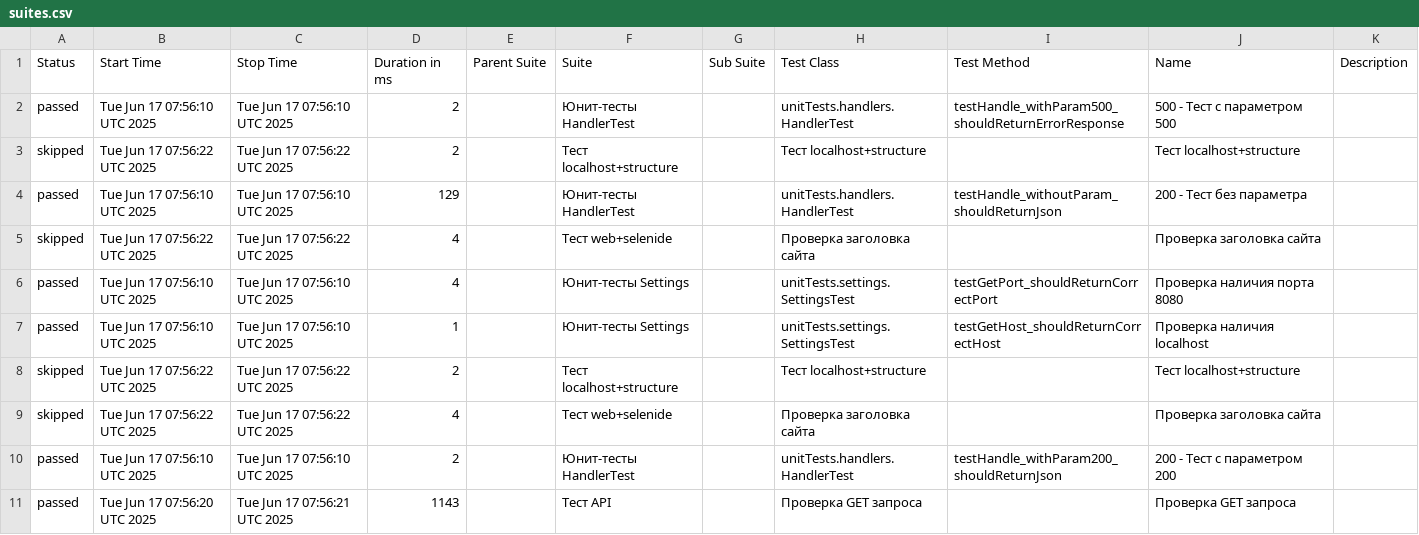
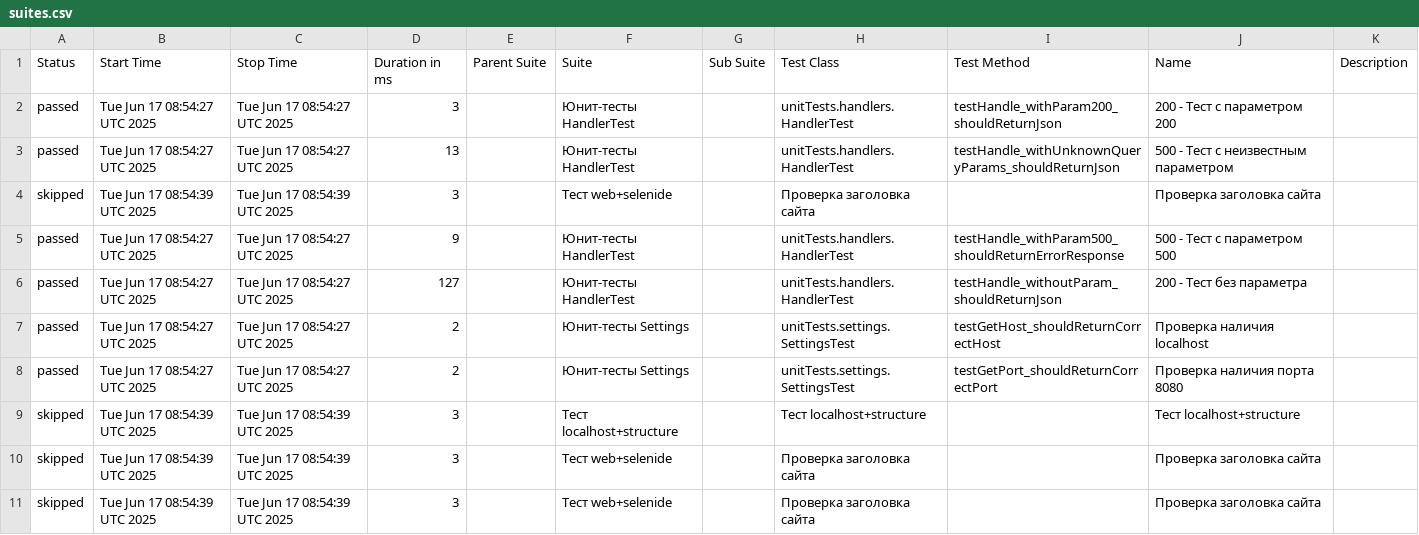
Before and after one commit to DianaZabelina/qa-cucumber-example, a CSV file: data/suites.csv, drawn as a sheet; only a part is shown; the diff covers the shown part only.

```diff
--- a/data/suites.csv
+++ b/data/suites.csv
@@ -1,11 +1,11 @@
 "Status","Start Time","Stop Time","Duration in ms","Parent Suite","Suite","Sub Suite","Test Class","Test Method","Name","Description"
-"passed","Tue Jun 17 07:56:10 UTC 2025","Tue Jun 17 07:56:10 UTC 2025","2","","Юнит-тесты HandlerTest","","unitTests.handlers.HandlerTest","testHandle_withParam500_shouldReturnErrorResponse","500 - Тест с параметром 500",""
-"skipped","Tue Jun 17 07:56:22 UTC 2025","Tue Jun 17 07:56:22 UTC 2025","2","","Тест localhost+structure","","Тест localhost+structure","","Тест localhost+structure",""
-"passed","Tue Jun 17 07:56:10 UTC 2025","Tue Jun 17 07:56:10 UTC 2025","129","","Юнит-тесты HandlerTest","","unitTests.handlers.HandlerTest","testHandle_withoutParam_shouldReturnJson","200 - Тест без параметра",""
-"skipped","Tue Jun 17 07:56:22 UTC 2025","Tue Jun 17 07:56:22 UTC 2025","4","","Тест web+selenide","","Проверка заголовка сайта","","Проверка заголовка сайта",""
-"passed","Tue Jun 17 07:56:10 UTC 2025","Tue Jun 17 07:56:10 UTC 2025","4","","Юнит-тесты Settings","","unitTests.settings.SettingsTest","testGetPort_shouldReturnCorrectPort","Проверка наличия порта 8080",""
-"passed","Tue Jun 17 07:56:10 UTC 2025","Tue Jun 17 07:56:10 UTC 2025","1","","Юнит-тесты Settings","","unitTests.settings.SettingsTest","testGetHost_shouldReturnCorrectHost","Проверка наличия localhost",""
-"skipped","Tue Jun 17 07:56:22 UTC 2025","Tue Jun 17 07:56:22 UTC 2025","2","","Тест localhost+structure","","Тест localhost+structure","","Тест localhost+structure",""
-"skipped","Tue Jun 17 07:56:22 UTC 2025","Tue Jun 17 07:56:22 UTC 2025","4","","Тест web+selenide","","Проверка заголовка сайта","","Проверка заголовка сайта",""
-"passed","Tue Jun 17 07:56:10 UTC 2025","Tue Jun 17 07:56:10 UTC 2025","2","","Юнит-тесты HandlerTest","","unitTests.handlers.HandlerTest","testHandle_withParam200_shouldReturnJson","200 - Тест с параметром 200",""
-"passed","Tue Jun 17 07:56:20 UTC 2025","Tue Jun 17 07:56:21 UTC 2025","1143","","Тест API","","Проверка GET запроса","","Проверка GET запроса",""
+"passed","Tue Jun 17 08:54:27 UTC 2025","Tue Jun 17 08:54:27 UTC 2025","3","","Юнит-тесты HandlerTest","","unitTests.handlers.HandlerTest","testHandle_withParam200_shouldReturnJson","200 - Тест с параметром 200",""
+"passed","Tue Jun 17 08:54:27 UTC 2025","Tue Jun 17 08:54:27 UTC 2025","13","","Юнит-тесты HandlerTest","","unitTests.handlers.HandlerTest","testHandle_withUnknownQueryParams_shouldReturnJson","500 - Тест с неизвестным параметром",""
+"skipped","Tue Jun 17 08:54:39 UTC 2025","Tue Jun 17 08:54:39 UTC 2025","3","","Тест web+selenide","","Проверка заголовка сайта","","Проверка заголовка сайта",""
+"passed","Tue Jun 17 08:54:27 UTC 2025","Tue Jun 17 08:54:27 UTC 2025","9","","Юнит-тесты HandlerTest","","unitTests.handlers.HandlerTest","testHandle_withParam500_shouldReturnErrorResponse","500 - Тест с параметром 500",""
+"passed","Tue Jun 17 08:54:27 UTC 2025","Tue Jun 17 08:54:27 UTC 2025","127","","Юнит-тесты HandlerTest","","unitTests.handlers.HandlerTest","testHandle_withoutParam_shouldReturnJson","200 - Тест без параметра",""
+"passed","Tue Jun 17 08:54:27 UTC 2025","Tue Jun 17 08:54:27 UTC 2025","2","","Юнит-тесты Settings","","unitTests.settings.SettingsTest","testGetHost_shouldReturnCorrectHost","Проверка наличия localhost",""
+"passed","Tue Jun 17 08:54:27 UTC 2025","Tue Jun 17 08:54:27 UTC 2025","2","","Юнит-тесты Settings","","unitTests.settings.SettingsTest","testGetPort_shouldReturnCorrectPort","Проверка наличия порта 8080",""
+"skipped","Tue Jun 17 08:54:39 UTC 2025","Tue Jun 17 08:54:39 UTC 2025","3","","Тест localhost+structure","","Тест localhost+structure","","Тест localhost+structure",""
+"skipped","Tue Jun 17 08:54:39 UTC 2025","Tue Jun 17 08:54:39 UTC 2025","3","","Тест web+selenide","","Проверка заголовка сайта","","Проверка заголовка сайта",""
+"skipped","Tue Jun 17 08:54:39 UTC 2025","Tue Jun 17 08:54:39 UTC 2025","3","","Тест web+selenide","","Проверка заголовка сайта","","Проверка заголовка сайта",""
```
Also changed, not shown: 1 added row, 1 removed row and 9 edited cells elsewhere in this file, data/behaviors.csv, 52 other files.
